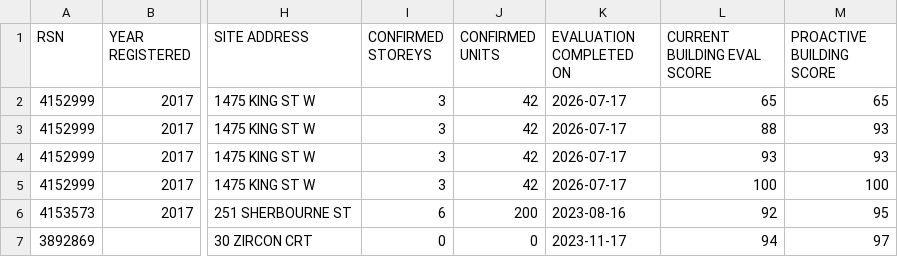
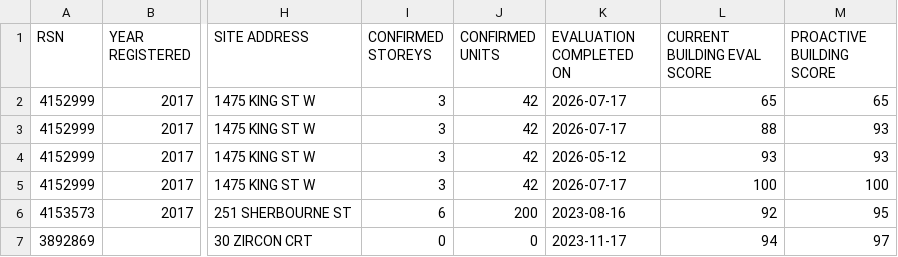
Before and after one commit to benwebber/open-data-toronto-rentsafe, a CSV file: data/evaluations.csv, drawn as a sheet; only a part is shown, gaps mark what is left out; the diff names each change by its address in the sheet, - before the commit and + after, or states it on an @@ line.

```diff
--- a/data/evaluations.csv
+++ b/data/evaluations.csv
-K4 (EVALUATION COMPLETED ON): 2026-07-17
+K4 (EVALUATION COMPLETED ON): 2026-05-12
```
